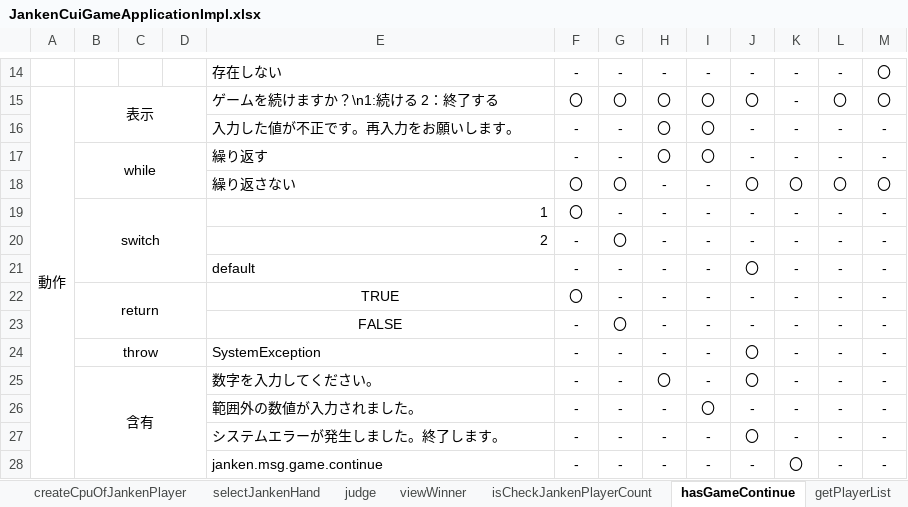
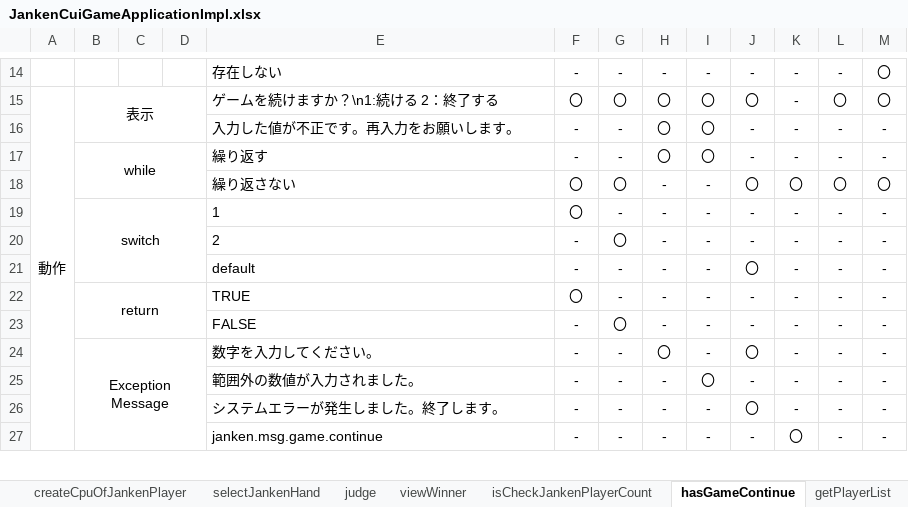
Before and after one commit to n284/test-for-janken-quiz, an Excel workbook: JankenQuizObjectAnsJunit/src/main/resources/JankenCuiGameApplicationImpl.xlsx, sheet hasGameContinue, drawn as a sheet; only a part is shown, gaps mark what is left out; values as stored, in another font and other column widths than the file's, no borders; removed rows and columns are numbered as before the commit, all else as after; the diff names each change by its address in the sheet, - before the commit and + after, or states it on an @@ line.

```diff
--- a/JankenQuizObjectAnsJunit/src/main/resources/JankenCuiGameApplicationImpl.xlsx (sheet hasGameContinue)
+++ b/JankenQuizObjectAnsJunit/src/main/resources/JankenCuiGameApplicationImpl.xlsx (sheet hasGameContinue)
-E19:E20 alignment: right
+E19:E20 alignment: left
-E22:E23 alignment: center
+E22:E23 alignment: left
-row 24:  | throw |  |  | SystemException | - | - | - | - | 〇 | - | - | -
-B24: 含有
+B24: Exception Message
```
Also changed, not shown: sheet action, sheet judge, sheet viewWinner, sheet selectJankenHand, sheet createHumanOfJankenPlayer, sheet createCpuOfJankenPlayer, 4 more sheets, JankenQuizObjectAnsJunit/bin/JankenCuiGameApplicationImpl.xlsx, 1 other file.
